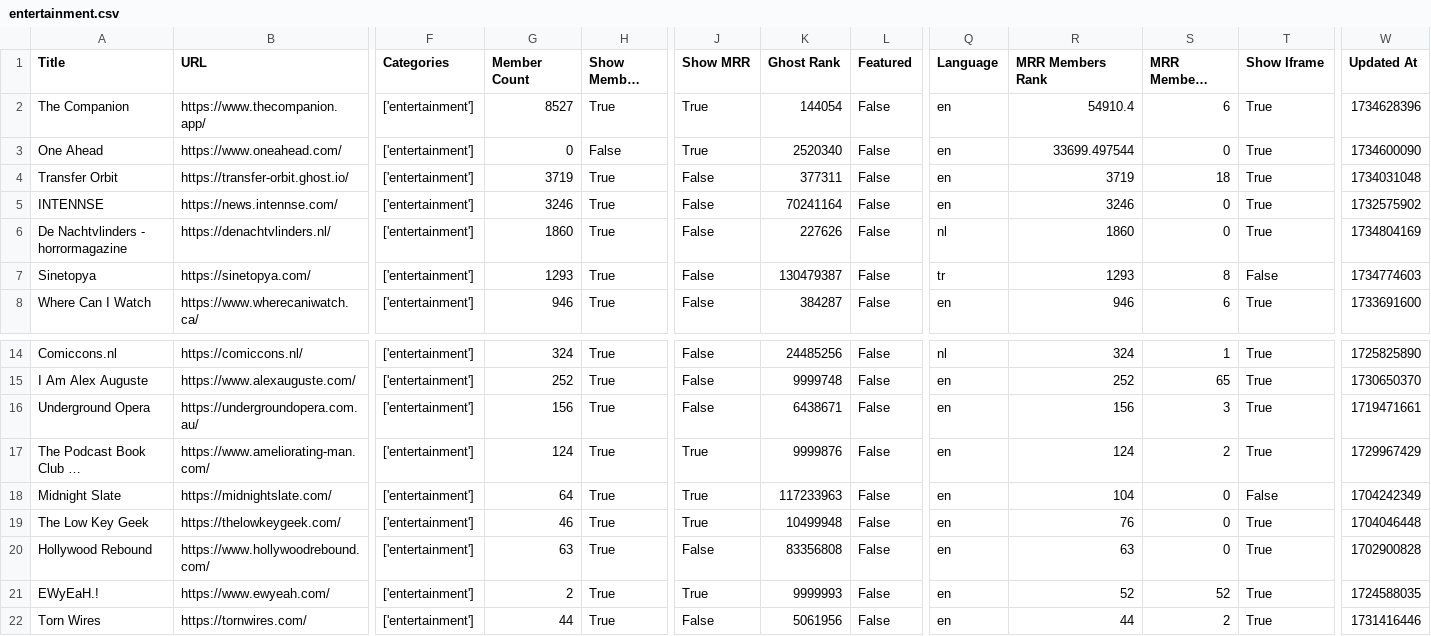
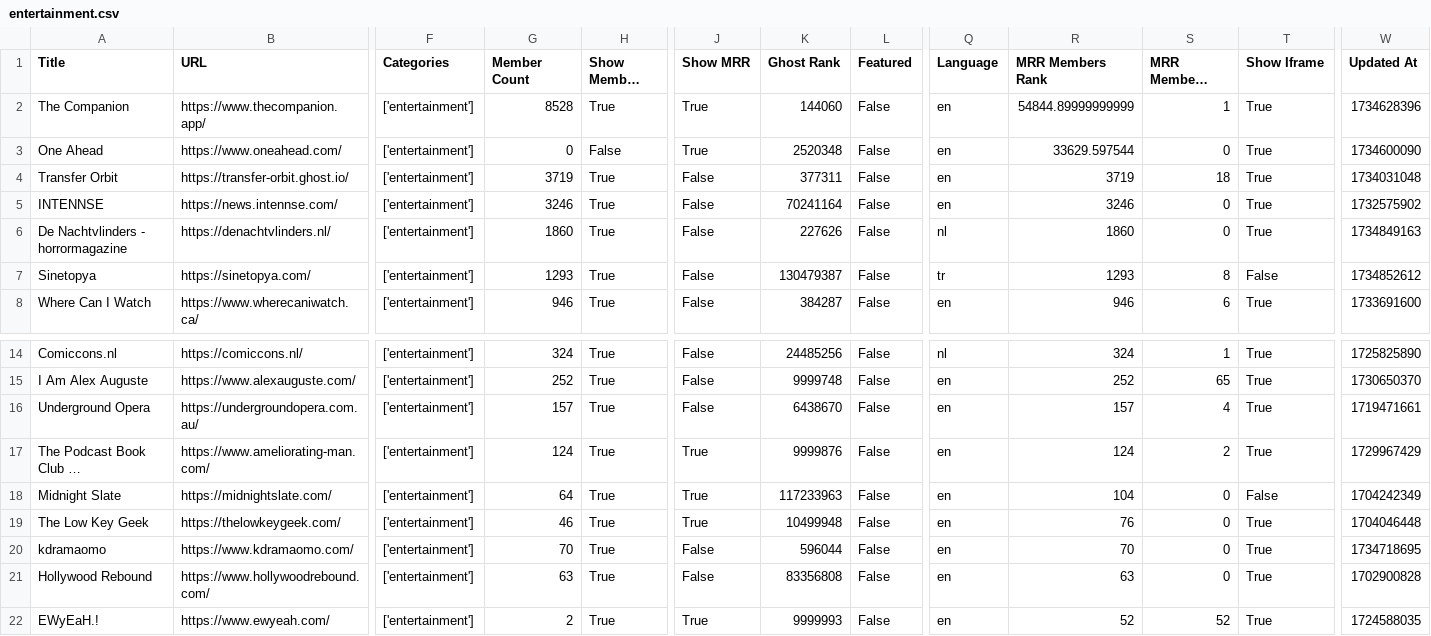
Before and after one commit to TheBoatyMcBoatFace/explore-ghosts, a CSV file: output/entertainment.csv, drawn as a sheet; only a part is shown, gaps mark what is left out; the shorter side is filled out with more unchanged rows; long unchanged cells end in …; rows hold the shown columns only; the diff names each change by its address in the sheet, - before the commit and + after, or states it on an @@ line.

```diff
--- a/output/entertainment.csv
+++ b/output/entertainment.csv
-G2 (Member Count): 8527
+G2 (Member Count): 8528
-K2 (Ghost Rank): 144054
+K2 (Ghost Rank): 144060
-R2 (MRR Members Rank): 54910.4
+R2 (MRR Members Rank): 54844.89999999999
-S2 (MRR Members Diff Rank): 6
+S2 (MRR Members Diff Rank): 1
-K3 (Ghost Rank): 2520340
+K3 (Ghost Rank): 2520348
-R3 (MRR Members Rank): 33699.497544
+R3 (MRR Members Rank): 33629.597544
-W6 (Updated At): 1734804169
+W6 (Updated At): 1734849163
-W7 (Updated At): 1734774603
+W7 (Updated At): 1734852612
-G16 (Member Count): 156
+G16 (Member Count): 157
-K16 (Ghost Rank): 6438671
+K16 (Ghost Rank): 6438670
-R16 (MRR Members Rank): 156
+R16 (MRR Members Rank): 157
-S16 (MRR Members Diff Rank): 3
+S16 (MRR Members Diff Rank): 4
+row 20: kdramaomo | https://www.kdramaomo.com/ | ['entertainment'] | 70 | True | False | 596044 | False | en | 70 | 0 | True | 1734718695
```
Also changed, not shown: output/business.csv, output/developers.csv, 29 other files.
